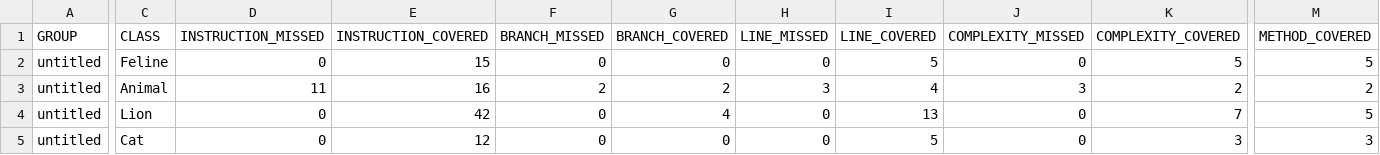
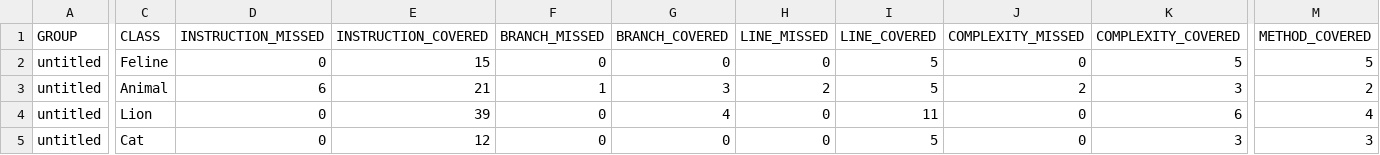
Before and after one commit to Alterrrrrrrrrr/qa_java, a CSV file: target/site/jacoco/jacoco.csv, drawn as a sheet; only a part is shown, gaps mark what is left out; the diff names each change by its address in the sheet, - before the commit and + after, or states it on an @@ line.

```diff
--- a/target/site/jacoco/jacoco.csv
+++ b/target/site/jacoco/jacoco.csv
-D3 (INSTRUCTION_MISSED): 11
+D3 (INSTRUCTION_MISSED): 6
-E3 (INSTRUCTION_COVERED): 16
+E3 (INSTRUCTION_COVERED): 21
-F3 (BRANCH_MISSED): 2
+F3 (BRANCH_MISSED): 1
-G3 (BRANCH_COVERED): 2
+G3 (BRANCH_COVERED): 3
-H3 (LINE_MISSED): 3
+H3 (LINE_MISSED): 2
-I3 (LINE_COVERED): 4
+I3 (LINE_COVERED): 5
-J3 (COMPLEXITY_MISSED): 3
+J3 (COMPLEXITY_MISSED): 2
-K3 (COMPLEXITY_COVERED): 2
+K3 (COMPLEXITY_COVERED): 3
-E4 (INSTRUCTION_COVERED): 42
+E4 (INSTRUCTION_COVERED): 39
-I4 (LINE_COVERED): 13
+I4 (LINE_COVERED): 11
-K4 (COMPLEXITY_COVERED): 7
+K4 (COMPLEXITY_COVERED): 6
-M4 (METHOD_COVERED): 5
+M4 (METHOD_COVERED): 4
```
Also changed, not shown: 14 other files.
